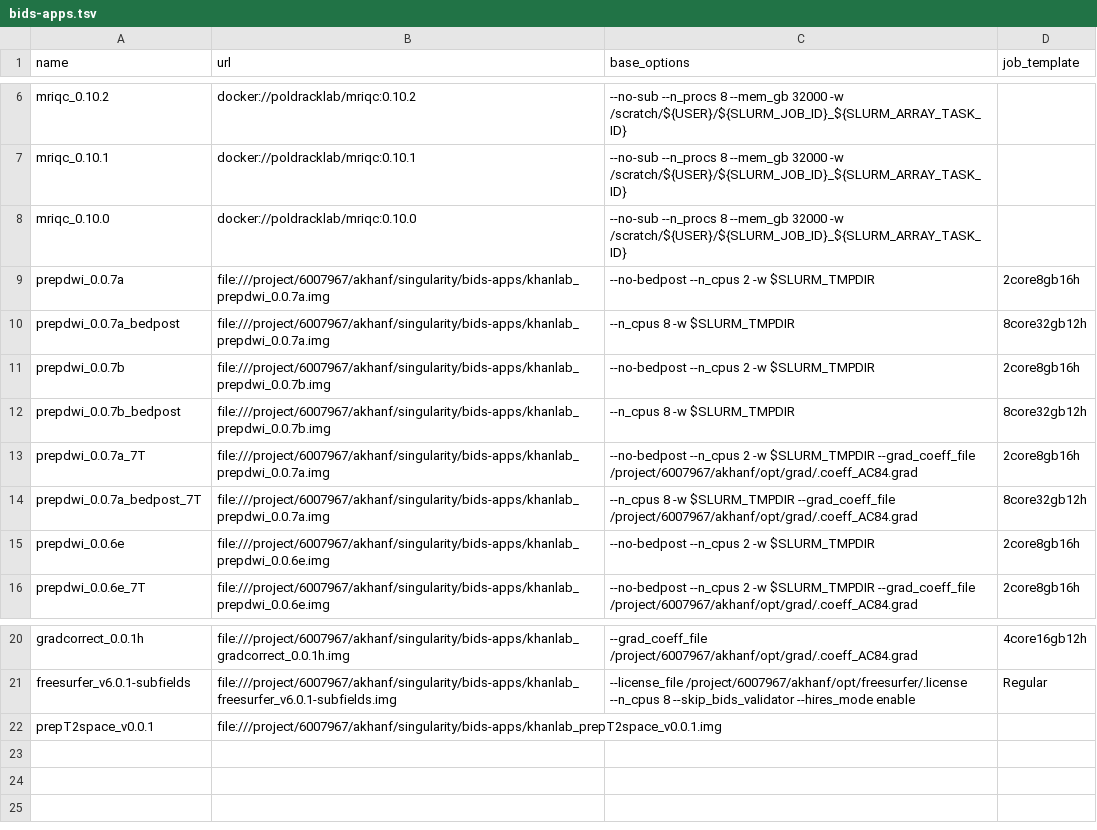
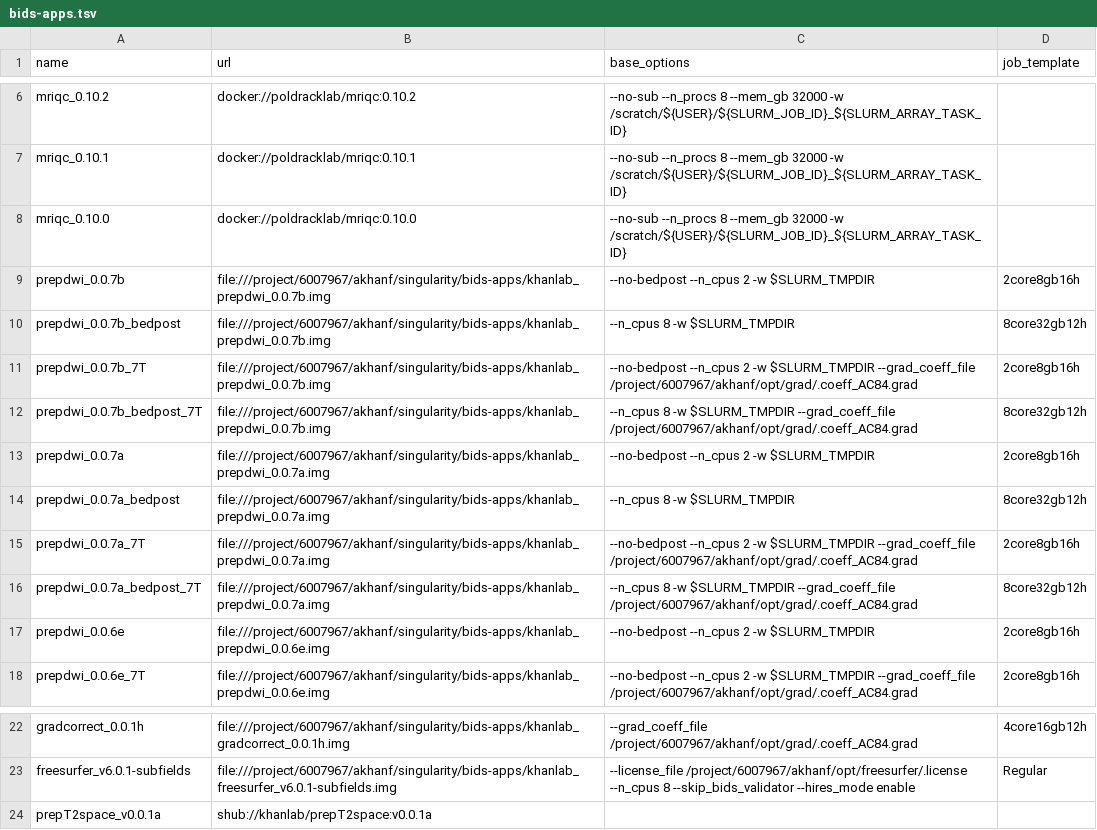
Before and after one commit to khanlab/neuroglia-helpers, a TSV file: bids-apps.tsv, drawn as a sheet; only a part is shown, gaps mark what is left out.

Commit message:
prepdwi 0.0.7b (fixes eddy for notopup case), shub image for prepT2space

```diff
--- a/bids-apps.tsv
+++ b/bids-apps.tsv
@@ -8,6 +8,8 @@ mriqc_0.10.1	docker://poldracklab/mriqc:0.10.1	--no-sub --n_procs 8 --mem_gb 320
 mriqc_0.10.0	docker://poldracklab/mriqc:0.10.0	--no-sub --n_procs 8 --mem_gb 32000 -w /scratch/${USER}/${SLURM_JOB_ID}_${SLURM_ARRAY_TASK_ID}
+prepdwi_0.0.7b	file:///project/6007967/akhanf/singularity/bids-apps/khanlab_prepdwi_0.0.7b.img	--no-bedpost --n_cpus 2 -w $SLURM_TMPDIR	2core8gb16h
+prepdwi_0.0.7b_bedpost	file:///project/6007967/akhanf/singularity/bids-apps/khanlab_prepdwi_0.0.7b.img	--n_cpus 8 -w $SLURM_TMPDIR	8core32gb12h
+prepdwi_0.0.7b_7T	file:///project/6007967/akhanf/singularity/bids-apps/khanlab_prepdwi_0.0.7b.img	--no-bedpost --n_cpus 2 -w $SLURM_TMPDIR --grad_coeff_file /project/6007967/akhanf/opt/grad/.coeff_AC84.grad	2core8gb16h
+prepdwi_0.0.7b_bedpost_7T	file:///project/6007967/akhanf/singularity/bids-apps/khanlab_prepdwi_0.0.7b.img	--n_cpus 8 -w $SLURM_TMPDIR --grad_coeff_file /project/6007967/akhanf/opt/grad/.coeff_AC84.grad	8core32gb12h
 prepdwi_0.0.7a	file:///project/6007967/akhanf/singularity/bids-apps/khanlab_prepdwi_0.0.7a.img	--no-bedpost --n_cpus 2 -w $SLURM_TMPDIR	2core8gb16h
 prepdwi_0.0.7a_bedpost	file:///project/6007967/akhanf/singularity/bids-apps/khanlab_prepdwi_0.0.7a.img	--n_cpus 8 -w $SLURM_TMPDIR	8core32gb12h
-prepdwi_0.0.7b	file:///project/6007967/akhanf/singularity/bids-apps/khanlab_prepdwi_0.0.7b.img	--no-bedpost --n_cpus 2 -w $SLURM_TMPDIR	2core8gb16h
-prepdwi_0.0.7b_bedpost	file:///project/6007967/akhanf/singularity/bids-apps/khanlab_prepdwi_0.0.7b.img	--n_cpus 8 -w $SLURM_TMPDIR	8core32gb12h
 prepdwi_0.0.7a_7T	file:///project/6007967/akhanf/singularity/bids-apps/khanlab_prepdwi_0.0.7a.img	--no-bedpost --n_cpus 2 -w $SLURM_TMPDIR --grad_coeff_file /project/6007967/akhanf/opt/grad/.coeff_AC84.grad	2core8gb16h
@@ -21,2 +23,2 @@ gradcorrect_0.0.1h	file:///project/6007967/akhanf/singularity/bids-apps/khanlab_
 freesurfer_v6.0.1-subfields	file:///project/6007967/akhanf/singularity/bids-apps/khanlab_freesurfer_v6.0.1-subfields.img	--license_file /project/6007967/akhanf/opt/freesurfer/.license --n_cpus 8  --skip_bids_validator --hires_mode enable	Regular
-prepT2space_v0.0.1	file:///project/6007967/akhanf/singularity/bids-apps/khanlab_prepT2space_v0.0.1.img
+prepT2space_v0.0.1a	shub://khanlab/prepT2space:v0.0.1a
```
